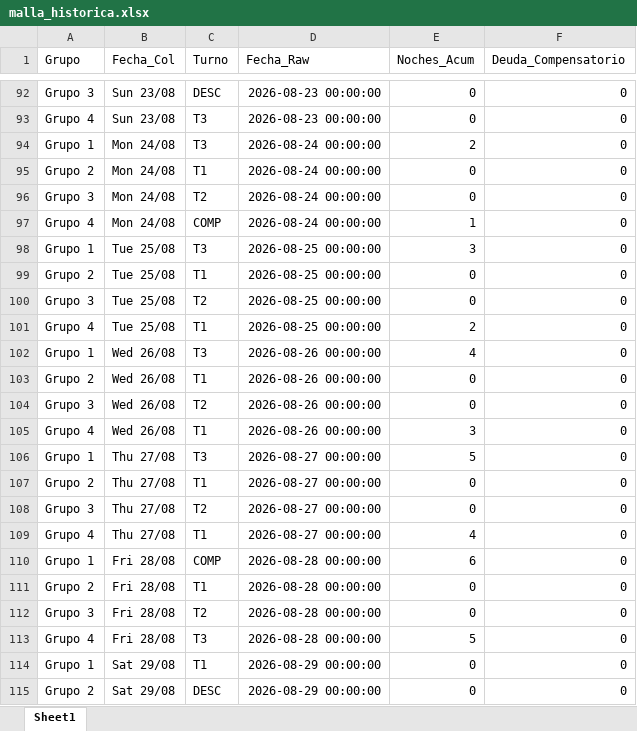
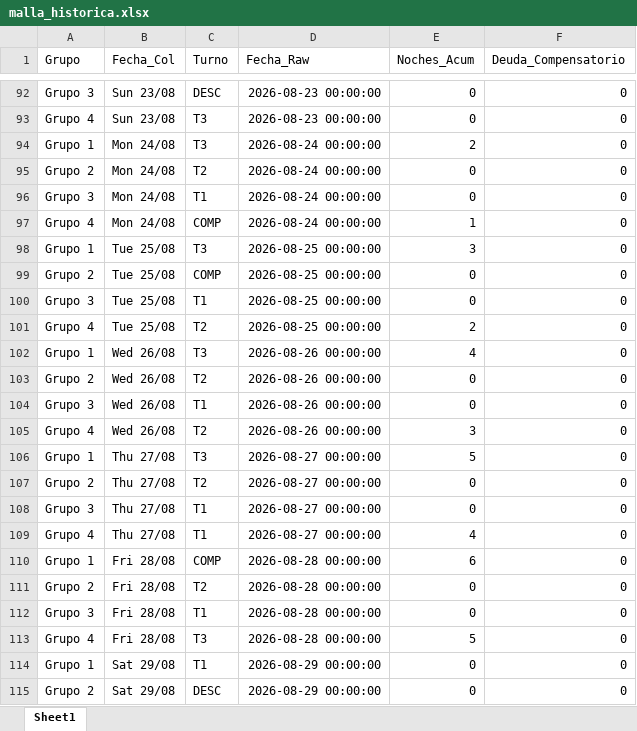
Before and after one commit to RichGuep/MovilGo, an Excel workbook: malla_historica.xlsx, sheet Sheet1, drawn as a sheet; only a part is shown, gaps mark what is left out; values as stored, in another font and other column widths than the file's, no borders; the diff names each change by its address in the sheet, - before the commit and + after, or states it on an @@ line.

Commit message:
Ajuste Manual

```diff
--- a/malla_historica.xlsx (sheet Sheet1)
+++ b/malla_historica.xlsx (sheet Sheet1)
-C95 (Turno): T1
+C95 (Turno): T2
-C96 (Turno): T2
+C96 (Turno): T1
-C99 (Turno): T1
+C99 (Turno): COMP
-C100 (Turno): T2
+C100 (Turno): T1
-C101 (Turno): T1
+C101 (Turno): T2
-C103 (Turno): T1
+C103 (Turno): T2
-C104 (Turno): T2
+C104 (Turno): T1
-C105 (Turno): T1
+C105 (Turno): T2
-C107 (Turno): T1
+C107 (Turno): T2
-C108 (Turno): T2
+C108 (Turno): T1
-C111 (Turno): T1
+C111 (Turno): T2
-C112 (Turno): T2
+C112 (Turno): T1
```
